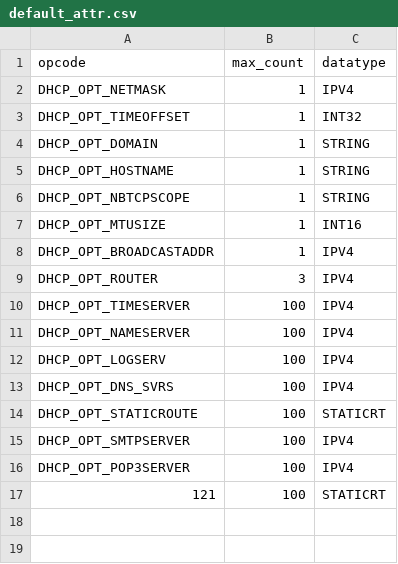
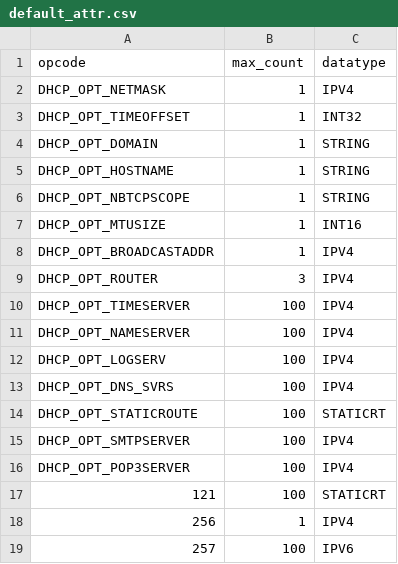
Before and after one commit to ionos-cloud/statichcpd, a CSV file: default_attr.csv, drawn as a sheet.

Commit message:
Non-default namespace support and addition of IPv4/v6 to valid attributes

```diff
--- a/default_attr.csv
+++ b/default_attr.csv
@@ -17 +17,3 @@ DHCP_OPT_POP3SERVER,100,IPV4
 121,100,STATICRT
+256,1,IPV4
+257,100,IPV6
```
Also changed, not shown: 3 other files.
